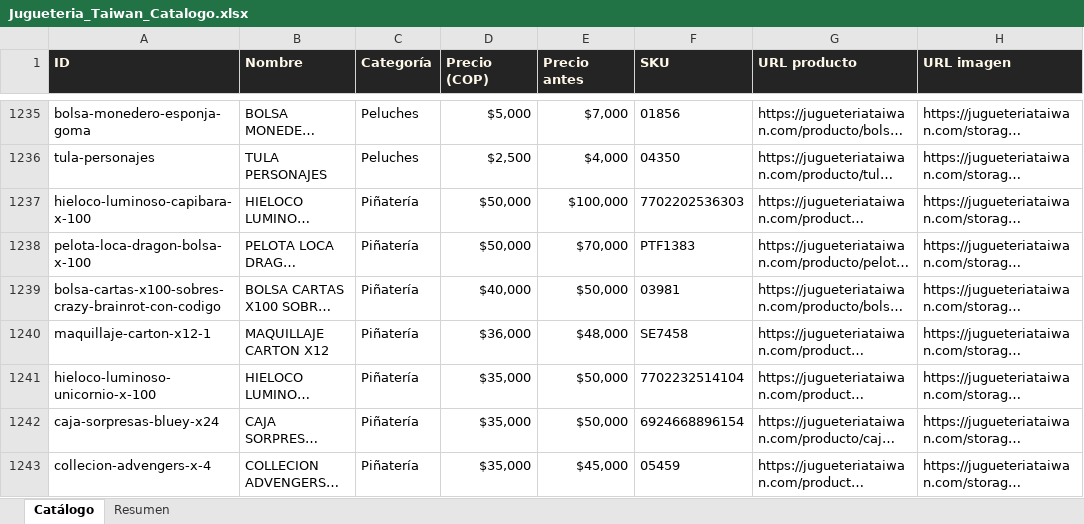
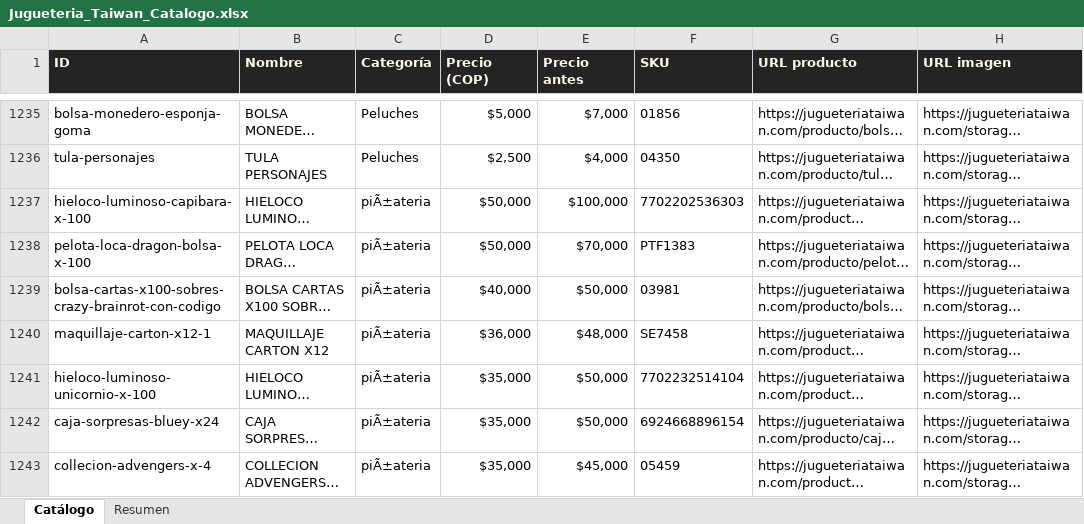
Before and after one commit to ikib2c/iki, an Excel workbook: Jugueteria_Taiwan_Catalogo.xlsx, sheet Catálogo, drawn as a sheet; only a part is shown, gaps mark what is left out; long unchanged cells end in …; values as stored, in another font and other column widths than the file's, no borders; the diff covers the shown part only; the diff names each change by its address in the sheet, - before the commit and + after, or states it on an @@ line.

```diff
--- a/Jugueteria_Taiwan_Catalogo.xlsx (sheet Catálogo)
+++ b/Jugueteria_Taiwan_Catalogo.xlsx (sheet Catálogo)
-C1237:C1243 (Categoría): Piñatería
+C1237:C1243 (Categoría): piÃ±ateria
```
Also changed, not shown: 399 edited cells elsewhere in this sheet, sheet Resumen, Gava_Joyeria_Catalogo.xlsx, Solobabys_Catalogo.xlsx, 6 other files.
